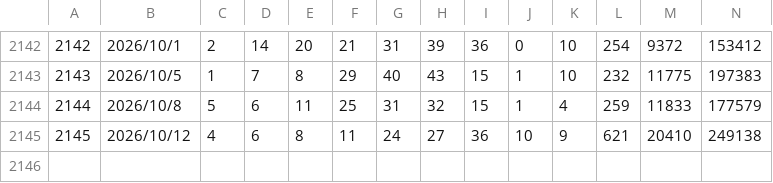
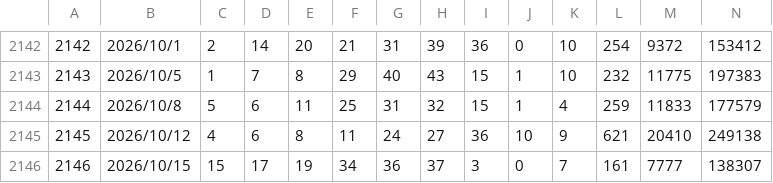
Before and after one commit to jjayck/lotoanaba-data, a CSV file: loto6.csv, drawn as a sheet; only a part is shown, gaps mark what is left out; rows hold the shown columns only; the diff names each change by its address in the sheet, - before the commit and + after, or states it on an @@ line.

Commit message:
data: 当選番号を更新 (loto6=2146, loto7=698)

```diff
--- a/loto6.csv
+++ b/loto6.csv
+row 2146: 2146 | 2026/10/15 | 15 | 17 | 19 | 34 | 36 | 37 | 3 | 0 | 7 | 161 | 7777 | 138307
```
Also changed, not shown: 1 other file.
